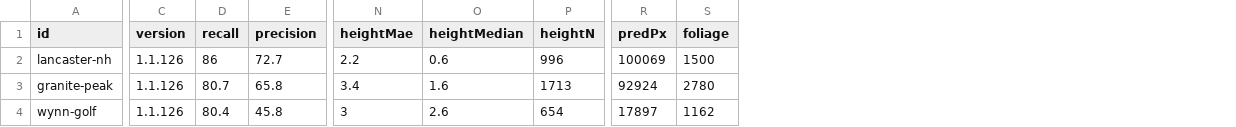
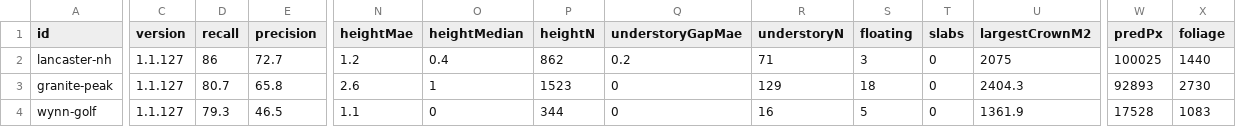
Before and after one commit to jolla/OpenClutter, a CSV file: bench/canopy-scoreboard.csv, drawn as a sheet; only a part is shown, gaps mark what is left out; addresses are those after the commit; the diff covers the shown part only; the diff names each change by its address in the sheet, - before the commit and + after, or states it on an @@ line.

Commit message:
Record height, understory gap, floating pieces, and slabs.
Co-authored-by: jolla <jerryolla@gmail.com>

```diff
--- a/bench/canopy-scoreboard.csv
+++ b/bench/canopy-scoreboard.csv
+column Q (understoryGapMae), rows 2-4: 0.2 | 0 | 0
+column R (understoryN), rows 2-4: 71 | 129 | 16
+column S (floating), rows 2-4: 3 | 18 | 5
+column T (slabs), rows 2-4: all 0
+column U (largestCrownM2), rows 2-4: 2075 | 2404.3 | 1361.9
-C2:C4 (version): 1.1.126
+C2:C4 (version): 1.1.127
-N2 (heightMae): 2.2
+N2 (heightMae): 1.2
-O2 (heightMedian): 0.6
+O2 (heightMedian): 0.4
-P2 (heightN): 996
+P2 (heightN): 862
-W2 (predPx): 100069
+W2 (predPx): 100025
-X2 (foliage): 1500
+X2 (foliage): 1440
-N3 (heightMae): 3.4
+N3 (heightMae): 2.6
-O3 (heightMedian): 1.6
+O3 (heightMedian): 1
-P3 (heightN): 1713
+P3 (heightN): 1523
-W3 (predPx): 92924
+W3 (predPx): 92893
-X3 (foliage): 2780
+X3 (foliage): 2730
-D4 (recall): 80.4
+D4 (recall): 79.3
-E4 (precision): 45.8
+E4 (precision): 46.5
-N4 (heightMae): 3
+N4 (heightMae): 1.1
-O4 (heightMedian): 2.6
+O4 (heightMedian): 0
-P4 (heightN): 654
+P4 (heightN): 344
-W4 (predPx): 17897
+W4 (predPx): 17528
-X4 (foliage): 1162
+X4 (foliage): 1083
```
Also changed, not shown: 100 edited cells elsewhere in this file, 3 other files.
